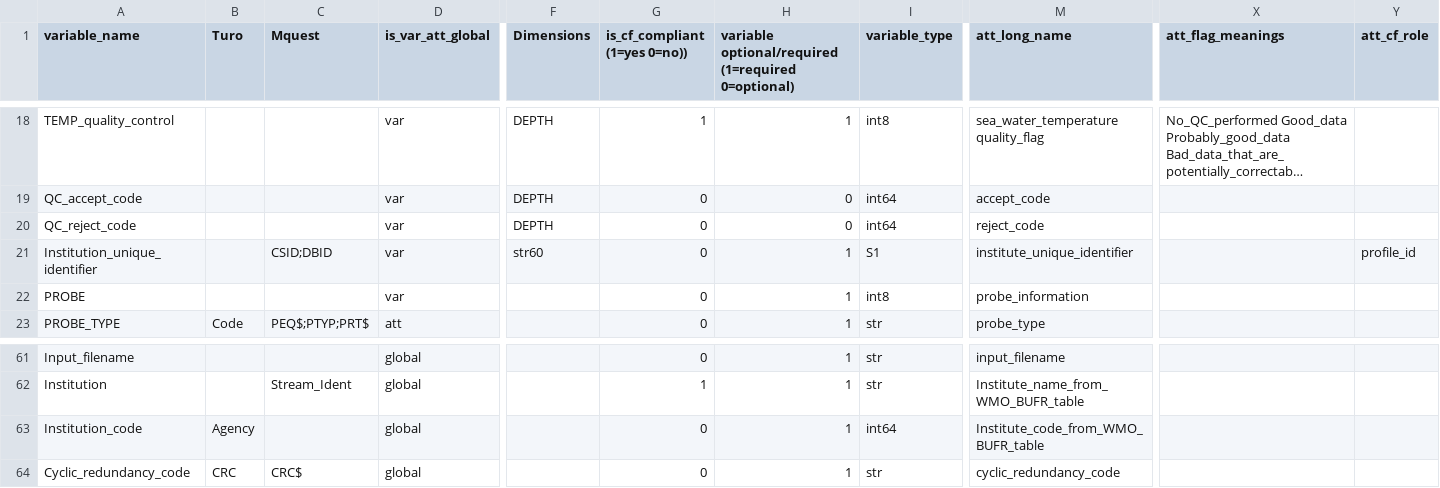
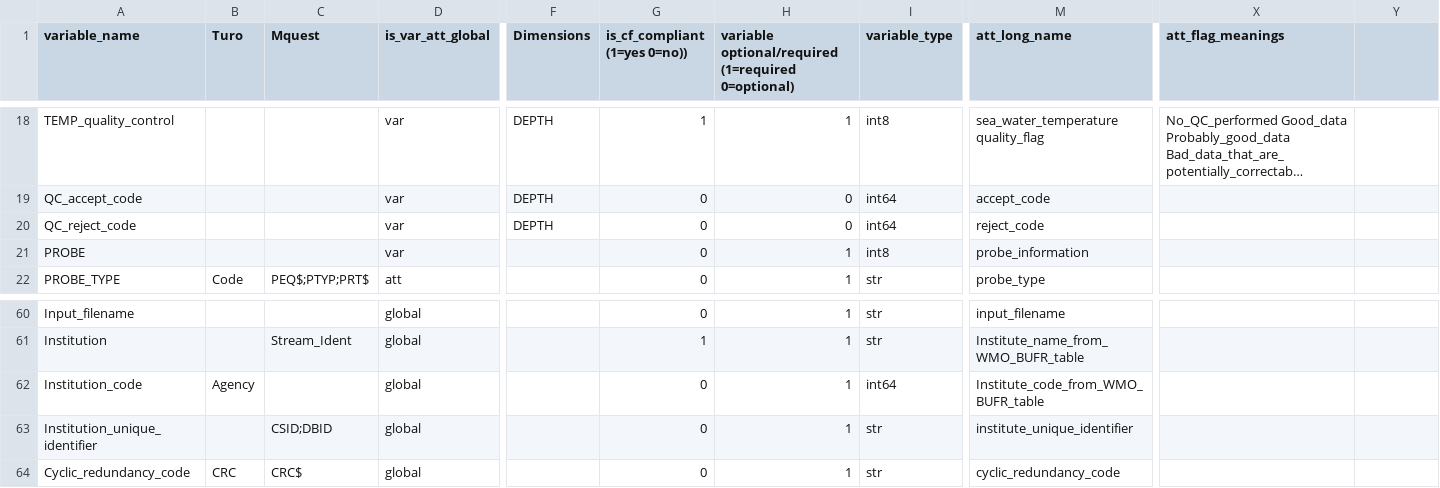
Before and after one commit to BecCowley/data-services, a CSV file: SOOP/SOOP_XBT/DELAYED/netcdfVars.csv, drawn as a sheet; only a part is shown, gaps mark what is left out; long unchanged cells end in …; removed rows and columns are numbered as before the commit, all else as after; rows hold the shown columns only; the diff names each change by its address in the sheet, - before the commit and + after, or states it on an @@ line.

Commit message:
Update flag quality table and netcdf variables to be consistent with final format of netcdf.

```diff
--- a/SOOP/SOOP_XBT/DELAYED/netcdfVars.csv
+++ b/SOOP/SOOP_XBT/DELAYED/netcdfVars.csv
-Y1: att_cf_role
+Y1: (empty)
-row 21: Institution_unique_identifier |  | CSID;DBID | var | str60 | 0 | 1 | S1 | institute_unique_identifier |  | profile_id
+row 63: Institution_unique_identifier |  | CSID;DBID | global |  | 0 | 1 | str | institute_unique_identifier
```
Also changed, not shown: SOOP/SOOP_XBT/DELAYED/flag_quality_table.csv.
